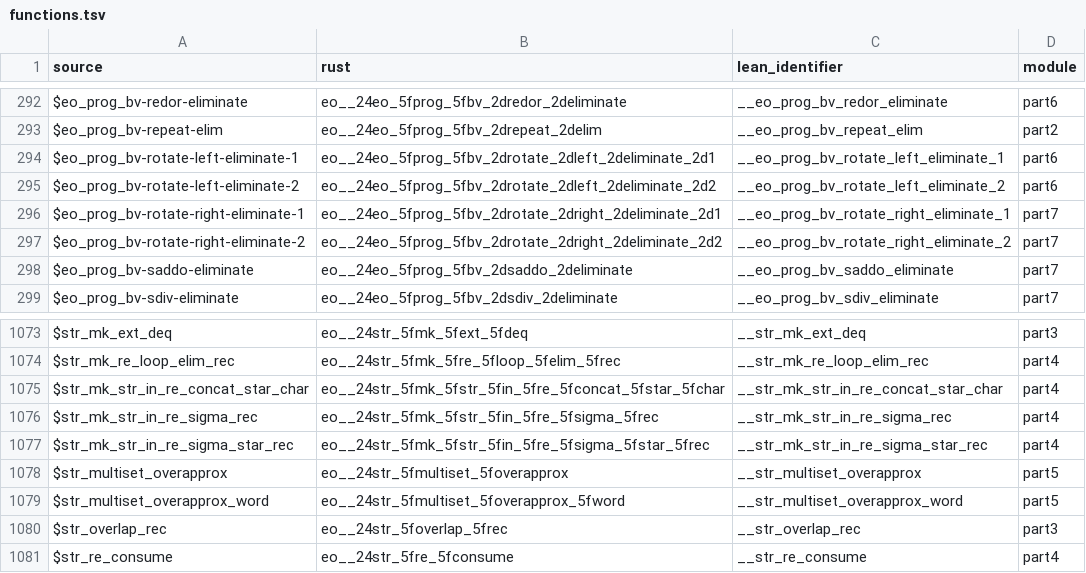
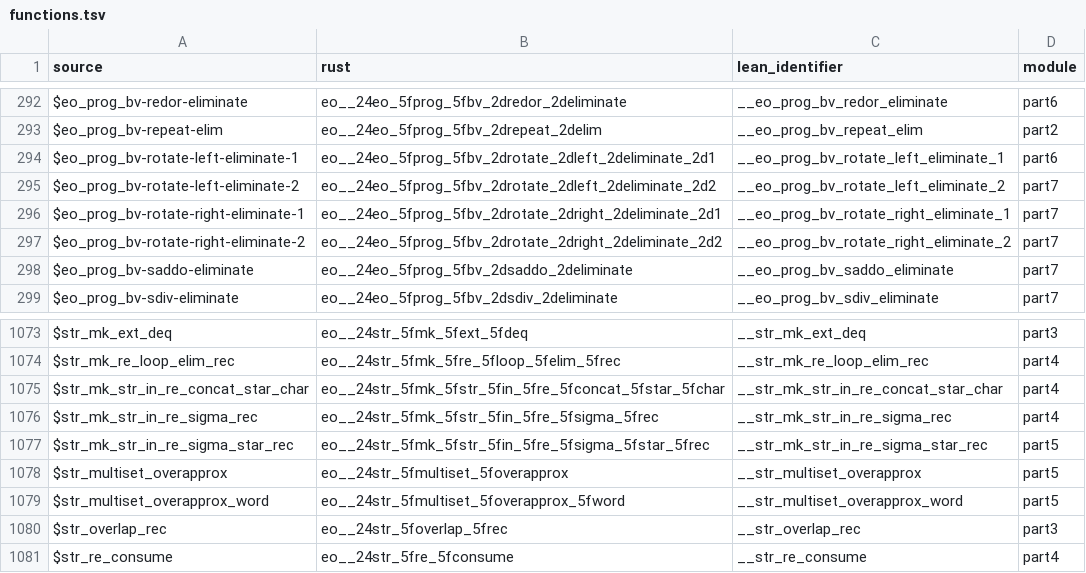
Before and after one commit to daniel-larraz/pathos, a TSV file: generated/cpc-checker/functions.tsv, drawn as a sheet; only a part is shown, gaps mark what is left out.

```diff
--- a/generated/cpc-checker/functions.tsv
+++ b/generated/cpc-checker/functions.tsv
@@ -294,3 +294,3 @@ $eo_prog_bv-repeat-elim	eo__24eo_5fprog_5fbv_2drepeat_2delim	__eo_prog_bv_repeat
 $eo_prog_bv-rotate-left-eliminate-1	eo__24eo_5fprog_5fbv_2drotate_2dleft_2deliminate_2d1	__eo_prog_bv_rotate_left_eliminate_1	part6
-$eo_prog_bv-rotate-left-eliminate-2	eo__24eo_5fprog_5fbv_2drotate_2dleft_2deliminate_2d2	__eo_prog_bv_rotate_left_eliminate_2	part6
+$eo_prog_bv-rotate-left-eliminate-2	eo__24eo_5fprog_5fbv_2drotate_2dleft_2deliminate_2d2	__eo_prog_bv_rotate_left_eliminate_2	part7
 $eo_prog_bv-rotate-right-eliminate-1	eo__24eo_5fprog_5fbv_2drotate_2dright_2deliminate_2d1	__eo_prog_bv_rotate_right_eliminate_1	part7
@@ -1076,3 +1076,3 @@ $str_mk_str_in_re_concat_star_char	eo__24str_5fmk_5fstr_5fin_5fre_5fconcat_5fsta
 $str_mk_str_in_re_sigma_rec	eo__24str_5fmk_5fstr_5fin_5fre_5fsigma_5frec	__str_mk_str_in_re_sigma_rec	part4
-$str_mk_str_in_re_sigma_star_rec	eo__24str_5fmk_5fstr_5fin_5fre_5fsigma_5fstar_5frec	__str_mk_str_in_re_sigma_star_rec	part4
+$str_mk_str_in_re_sigma_star_rec	eo__24str_5fmk_5fstr_5fin_5fre_5fsigma_5fstar_5frec	__str_mk_str_in_re_sigma_star_rec	part5
 $str_multiset_overapprox	eo__24str_5fmultiset_5foverapprox	__str_multiset_overapprox	part5
```
Also changed, not shown: 30 other files.
